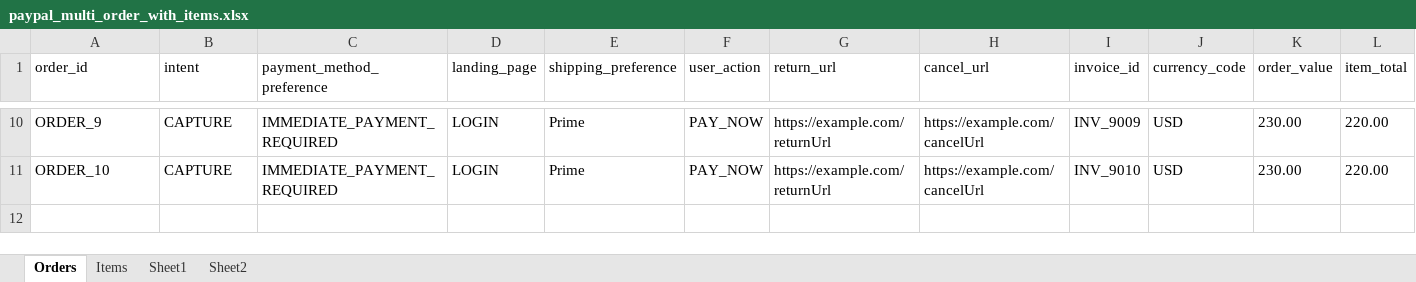
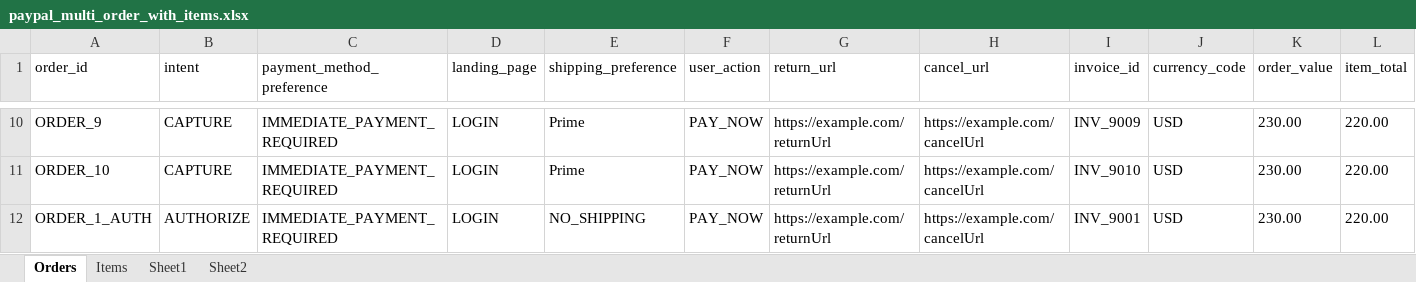
Before and after one commit to IdanN-11/PayPalJavaBddFramework, an Excel workbook: target/test-classes/paypal_multi_order_with_items.xlsx, sheet Orders, drawn as a sheet; only a part is shown, gaps mark what is left out; values as stored, in another font and other column widths than the file's, no borders; rows hold the shown columns only; the diff names each change by its address in the sheet, - before the commit and + after, or states it on an @@ line.

Commit message:
added new changes for update and authorize test steps

```diff
--- a/target/test-classes/paypal_multi_order_with_items.xlsx (sheet Orders)
+++ b/target/test-classes/paypal_multi_order_with_items.xlsx (sheet Orders)
+row 12: ORDER_1_AUTH | AUTHORIZE | IMMEDIATE_PAYMENT_REQUIRED | LOGIN | NO_SHIPPING | PAY_NOW | https://example.com/returnUrl | https://example.com/cancelUrl | INV_9001 | USD | 230.00 | 220.00
```
Also changed, not shown: sheet Items, 18 other files.
